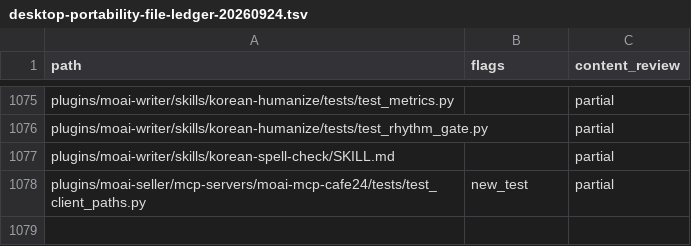
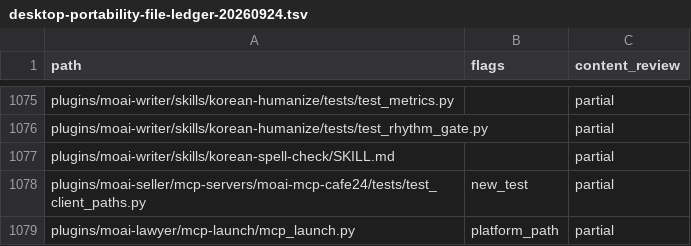
Before and after one commit to modu-ai/moai-cowork, a TSV file: reports/desktop-portability-file-ledger-20260924.tsv, drawn as a sheet; only a part is shown, gaps mark what is left out; the diff names each change by its address in the sheet, - before the commit and + after, or states it on an @@ line.

Commit message:
fix(portability): connect Korean law MCP in Codex

```diff
--- a/reports/desktop-portability-file-ledger-20260924.tsv
+++ b/reports/desktop-portability-file-ledger-20260924.tsv
+row 1079: plugins/moai-lawyer/mcp-launch/mcp_launch.py | platform_path | partial
```
Also changed, not shown: 12 other files.
